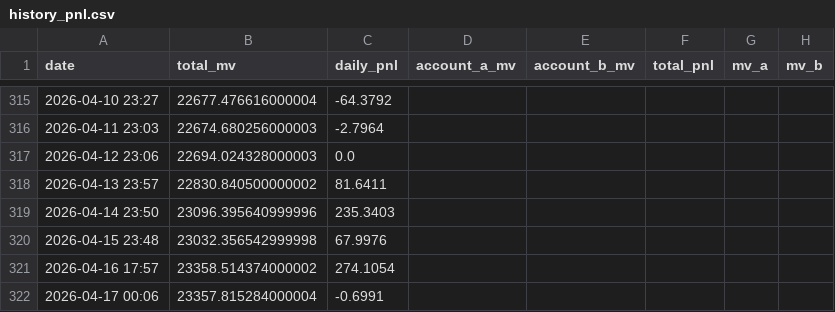
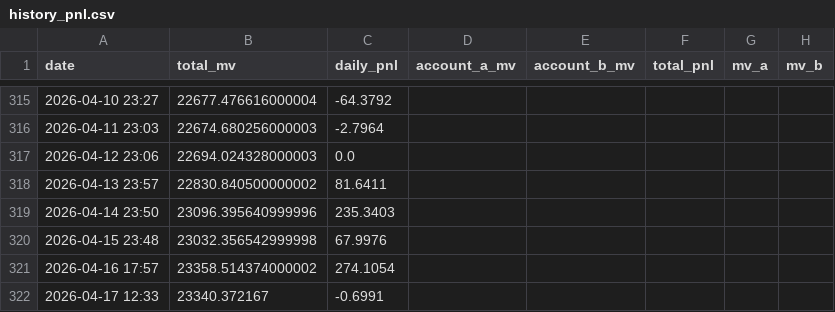
Before and after one commit to leahliu777/my-fund-agent-v2-data, a CSV file: history_pnl.csv, drawn as a sheet; only a part is shown, gaps mark what is left out; removed rows and columns are numbered as before the commit, all else as after; the diff names each change by its address in the sheet, - before the commit and + after, or states it on an @@ line.

```diff
--- a/history_pnl.csv
+++ b/history_pnl.csv
-row 322: 2026-04-17 00:06 | 23357.815284000004 | -0.6991
+row 322: 2026-04-17 12:33 | 23340.372167 | -0.6991
```
Also changed, not shown: 9 other files.
